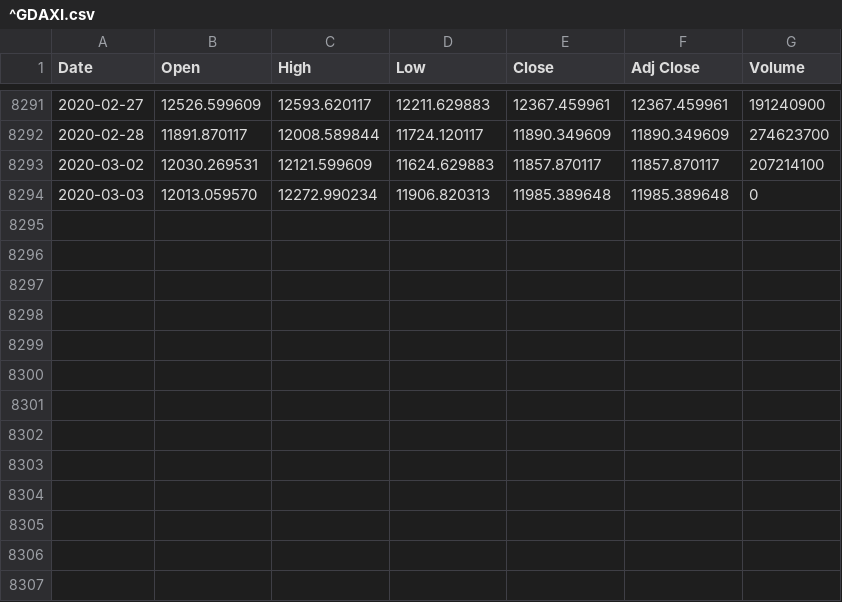
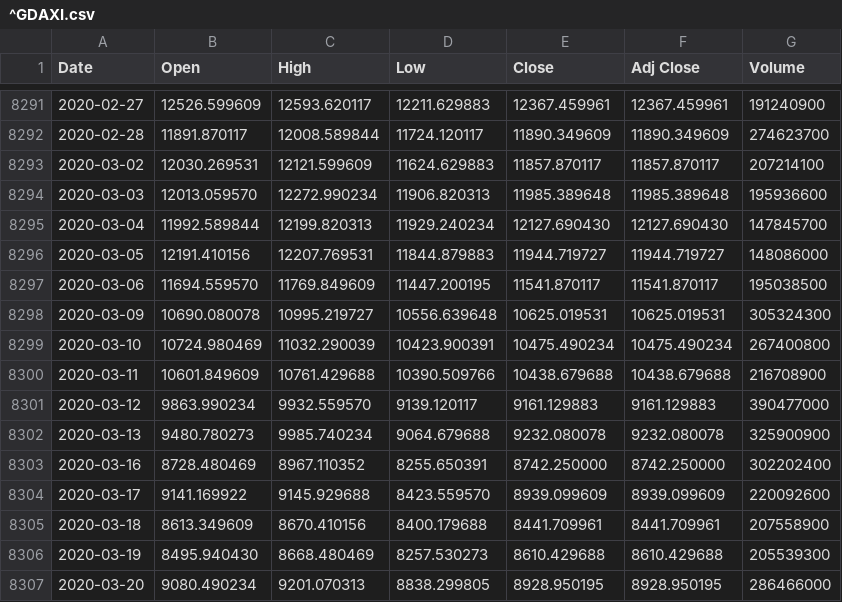
Before and after one commit to aborngra/STOCKAN, a CSV file: YAHOO_data/INDEX_DAX30/^GDAXI.csv, drawn as a sheet; only a part is shown, gaps mark what is left out.

```diff
--- a/YAHOO_data/INDEX_DAX30/^GDAXI.csv
+++ b/YAHOO_data/INDEX_DAX30/^GDAXI.csv
@@ -8293,2 +8293,15 @@ Date,Open,High,Low,Close,Adj Close,Volume
 2020-03-02,12030.269531,12121.599609,11624.629883,11857.870117,11857.870117,207214100
-2020-03-03,12013.059570,12272.990234,11906.820313,11985.389648,11985.389648,0
+2020-03-03,12013.059570,12272.990234,11906.820313,11985.389648,11985.389648,195936600
+2020-03-04,11992.589844,12199.820313,11929.240234,12127.690430,12127.690430,147845700
+2020-03-05,12191.410156,12207.769531,11844.879883,11944.719727,11944.719727,148086000
+2020-03-06,11694.559570,11769.849609,11447.200195,11541.870117,11541.870117,195038500
+2020-03-09,10690.080078,10995.219727,10556.639648,10625.019531,10625.019531,305324300
+2020-03-10,10724.980469,11032.290039,10423.900391,10475.490234,10475.490234,267400800
+2020-03-11,10601.849609,10761.429688,10390.509766,10438.679688,10438.679688,216708900
+2020-03-12,9863.990234,9932.559570,9139.120117,9161.129883,9161.129883,390477000
+2020-03-13,9480.780273,9985.740234,9064.679688,9232.080078,9232.080078,325900900
+2020-03-16,8728.480469,8967.110352,8255.650391,8742.250000,8742.250000,302202400
+2020-03-17,9141.169922,9145.929688,8423.559570,8939.099609,8939.099609,220092600
+2020-03-18,8613.349609,8670.410156,8400.179688,8441.709961,8441.709961,207558900
+2020-03-19,8495.940430,8668.480469,8257.530273,8610.429688,8610.429688,205539300
+2020-03-20,9080.490234,9201.070313,8838.299805,8928.950195,8928.950195,286466000
```
Also changed, not shown: YAHOO_data/INDEX_MDAX50/^MDAXI.csv, YAHOO_data/STOCKS_DAX30/ADS.DE.csv, 44 other files.
